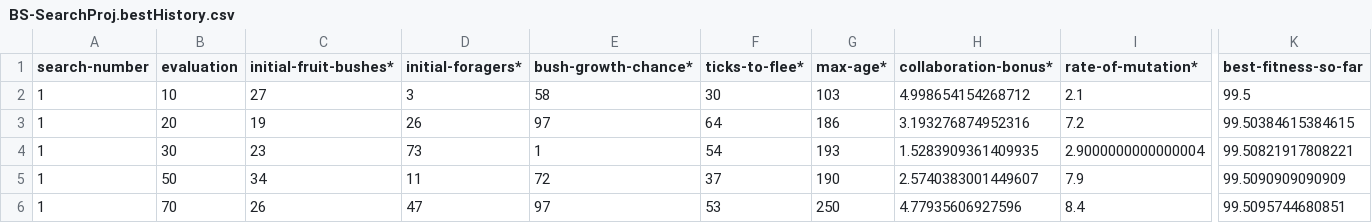
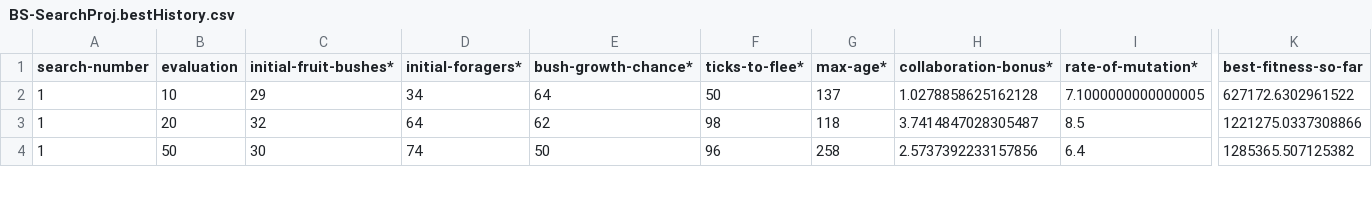
Before and after one commit to Ayrum1158/KSIM-Korotetskyi-SPm-23-4, a CSV file: LB3/BS-SearchProj.bestHistory.csv, drawn as a sheet; only a part is shown, gaps mark what is left out; removed rows and columns are numbered as before the commit, all else as after; rows hold the shown columns only; the diff covers the shown part only; the diff names each change by its address in the sheet, - before the commit and + after, or states it on an @@ line.

```diff
--- a/LB3/BS-SearchProj.bestHistory.csv
+++ b/LB3/BS-SearchProj.bestHistory.csv
-C2 (initial-fruit-bushes*): 27
+C2 (initial-fruit-bushes*): 29
-D2 (initial-foragers*): 3
+D2 (initial-foragers*): 34
-E2 (bush-growth-chance*): 58
+E2 (bush-growth-chance*): 64
-F2 (ticks-to-flee*): 30
+F2 (ticks-to-flee*): 50
-G2 (max-age*): 103
+G2 (max-age*): 137
-H2 (collaboration-bonus*): 4.998654154268712
+H2 (collaboration-bonus*): 1.0278858625162128
-I2 (rate-of-mutation*): 2.1
+I2 (rate-of-mutation*): 7.1000000000000005
-K2 (best-fitness-so-far): 99.5
+K2 (best-fitness-so-far): 627172.6302961522
-C3 (initial-fruit-bushes*): 19
+C3 (initial-fruit-bushes*): 32
-D3 (initial-foragers*): 26
+D3 (initial-foragers*): 64
-E3 (bush-growth-chance*): 97
+E3 (bush-growth-chance*): 62
-F3 (ticks-to-flee*): 64
+F3 (ticks-to-flee*): 98
-G3 (max-age*): 186
+G3 (max-age*): 118
-H3 (collaboration-bonus*): 3.193276874952316
+H3 (collaboration-bonus*): 3.7414847028305487
-I3 (rate-of-mutation*): 7.2
+I3 (rate-of-mutation*): 8.5
-K3 (best-fitness-so-far): 99.50384615384615
+K3 (best-fitness-so-far): 1221275.0337308866
-row 4: 1 | 30 | 23 | 73 | 1 | 54 | 193 | 1.5283909361409935 | 2.9000000000000004 | 99.50821917808221
-C4 (initial-fruit-bushes*): 34
+C4 (initial-fruit-bushes*): 30
-D4 (initial-foragers*): 11
+D4 (initial-foragers*): 74
-E4 (bush-growth-chance*): 72
+E4 (bush-growth-chance*): 50
-F4 (ticks-to-flee*): 37
+F4 (ticks-to-flee*): 96
-G4 (max-age*): 190
+G4 (max-age*): 258
-H4 (collaboration-bonus*): 2.5740383001449607
+H4 (collaboration-bonus*): 2.5737392233157856
-I4 (rate-of-mutation*): 7.9
+I4 (rate-of-mutation*): 6.4
-K4 (best-fitness-so-far): 99.5090909090909
+K4 (best-fitness-so-far): 1285365.507125382
-row 6: 1 | 70 | 26 | 47 | 97 | 53 | 250 | 4.77935606927596 | 8.4 | 99.5095744680851
```
Also changed, not shown: 3 removed rows and 12 edited cells elsewhere in this file, LB3/BS-SearchProj.finalBests.csv, LB3/BS-SearchProj.finalCheckedBests.csv, 9 other files.
